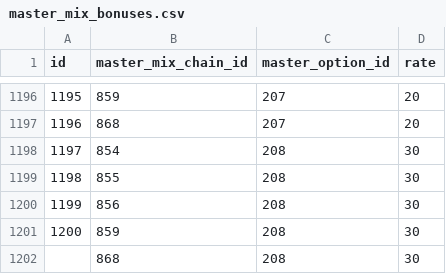
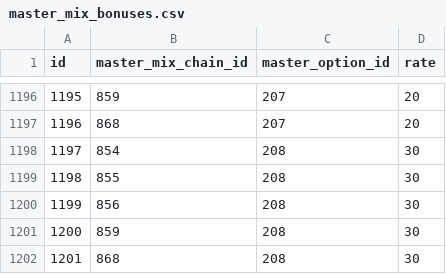
Before and after one commit to totutote/ops, a CSV file: Assets/StreamingAssets/master_mix_bonuses.csv, drawn as a sheet; only a part is shown, gaps mark what is left out.

Commit message:
入力ミス修正

```diff
--- a/Assets/StreamingAssets/master_mix_bonuses.csv
+++ b/Assets/StreamingAssets/master_mix_bonuses.csv
@@ -1201,2 +1201,2 @@ id,master_mix_chain_id,master_option_id,rate
 1200,859,208,30
-,868,208,30
+1201,868,208,30
```
